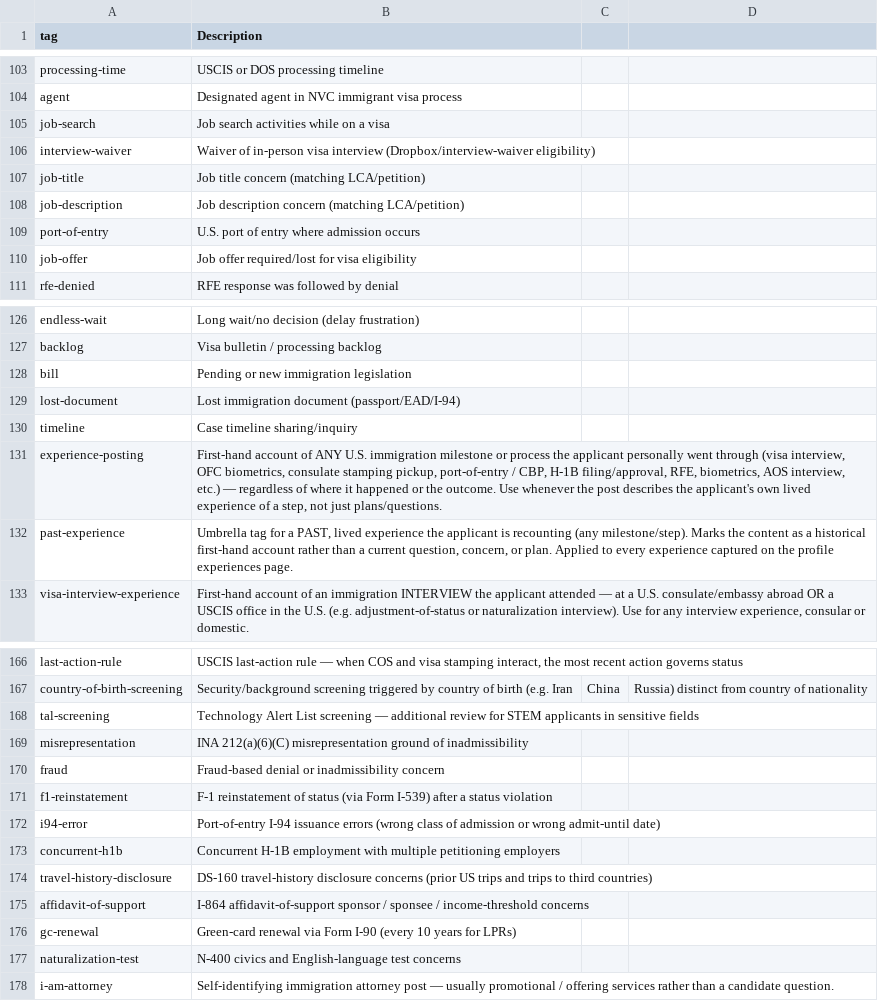
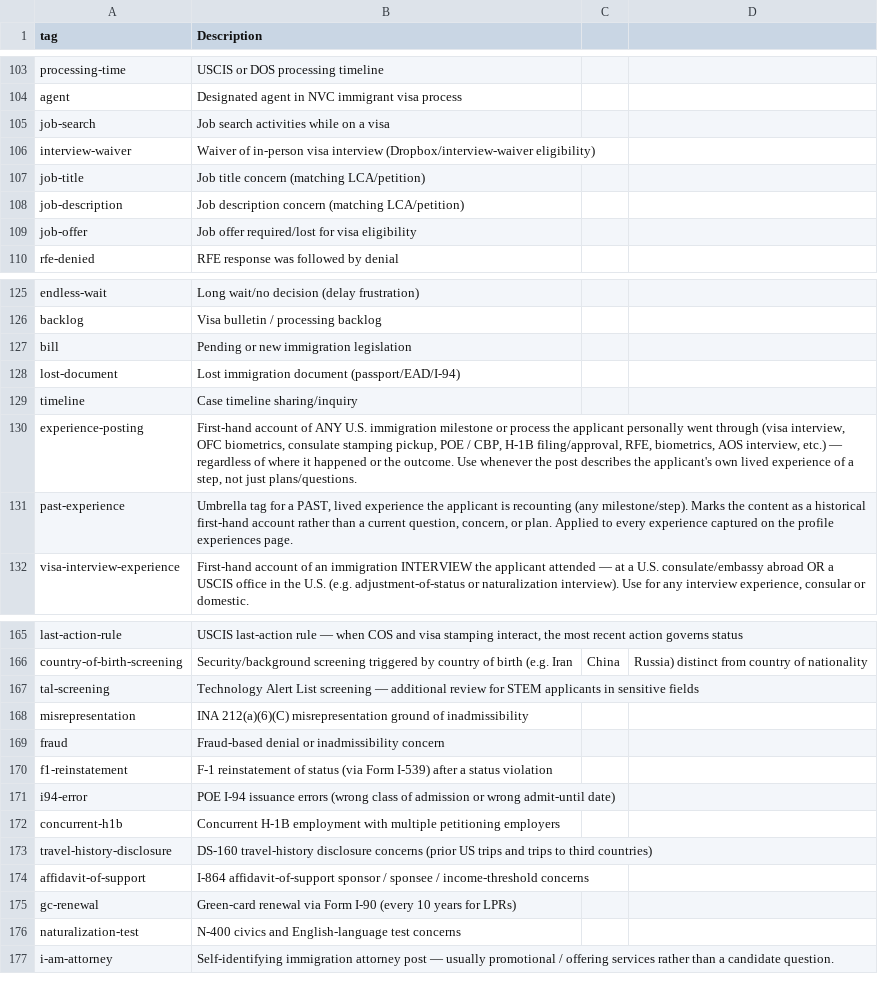
Before and after one commit to krishmalikk/proceedings, a CSV file: backend/tags-cleaned/1.10-common-misc.csv, drawn as a sheet; only a part is shown, gaps mark what is left out.

```diff
--- a/backend/tags-cleaned/1.10-common-misc.csv
+++ b/backend/tags-cleaned/1.10-common-misc.csv
@@ -108,3 +108,2 @@ job-title,Job title concern (matching LCA/petition)
 job-description,Job description concern (matching LCA/petition)
-port-of-entry,U.S. port of entry where admission occurs
 job-offer,Job offer required/lost for visa eligibility
@@ -130,3 +129,3 @@ lost-document,Lost immigration document (passport/EAD/I-94)
 timeline,Case timeline sharing/inquiry
-experience-posting,"First-hand account of ANY U.S. immigration milestone or process the applicant personally went through (visa interview, OFC biometrics, consulate stamping pickup, port-of-entry / CBP, H-1B filing/approval, RFE, biometrics, AOS interview, etc.) — regardless of where it happened or the outcome. Use whenever the post describes the applicant's own lived experience of a step, not just plans/questions."
+experience-posting,"First-hand account of ANY U.S. immigration milestone or process the applicant personally went through (visa interview, OFC biometrics, consulate stamping pickup, POE / CBP, H-1B filing/approval, RFE, biometrics, AOS interview, etc.) — regardless of where it happened or the outcome. Use whenever the post describes the applicant's own lived experience of a step, not just plans/questions."
 past-experience,"Umbrella tag for a PAST, lived experience the applicant is recounting (any milestone/step). Marks the content as a historical first-hand account rather than a current question, concern, or plan. Applied to every experience captured on the profile experiences page."
@@ -171,3 +170,3 @@ fraud,Fraud-based denial or inadmissibility concern
 f1-reinstatement,F-1 reinstatement of status (via Form I-539) after a status violation
-i94-error,Port-of-entry I-94 issuance errors (wrong class of admission or wrong admit-until date)
+i94-error,POE I-94 issuance errors (wrong class of admission or wrong admit-until date)
 concurrent-h1b,Concurrent H-1B employment with multiple petitioning employers
```
Also changed, not shown: 1 other file.
